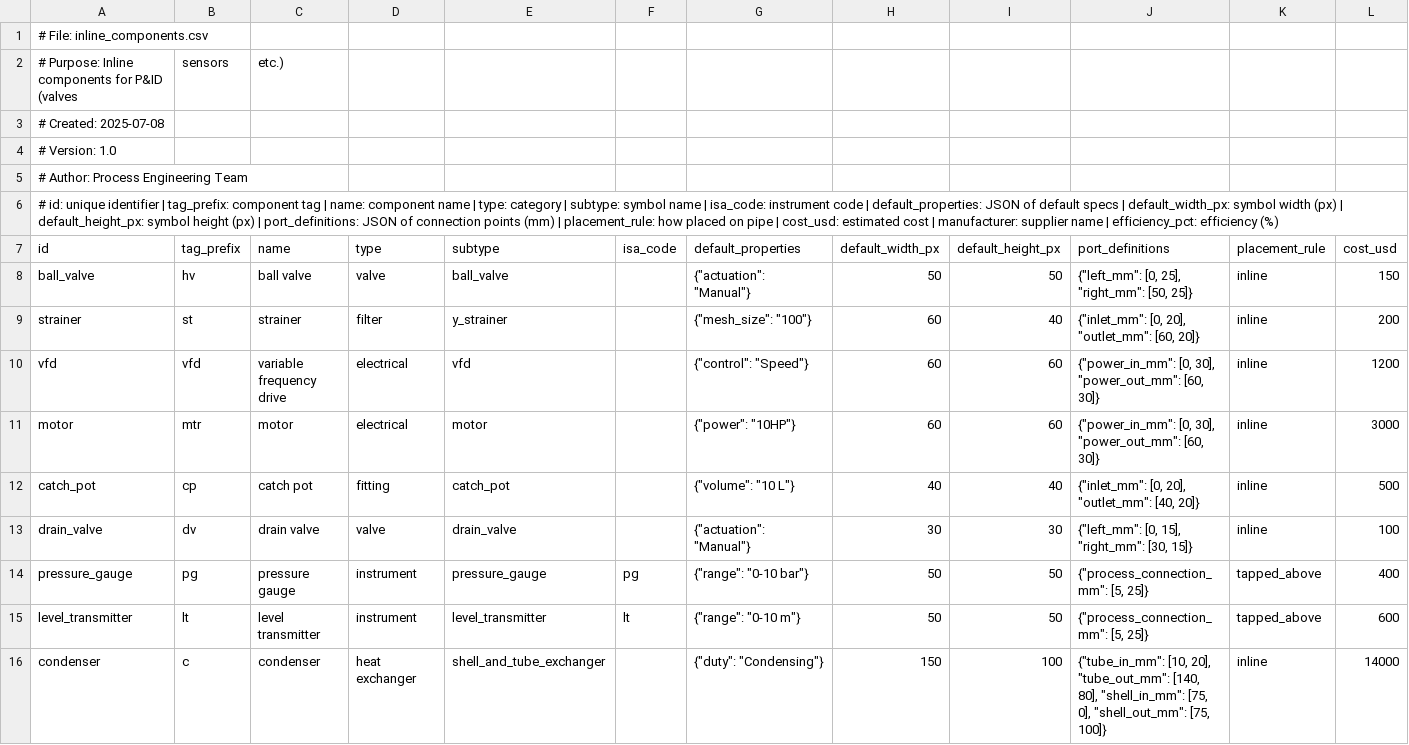
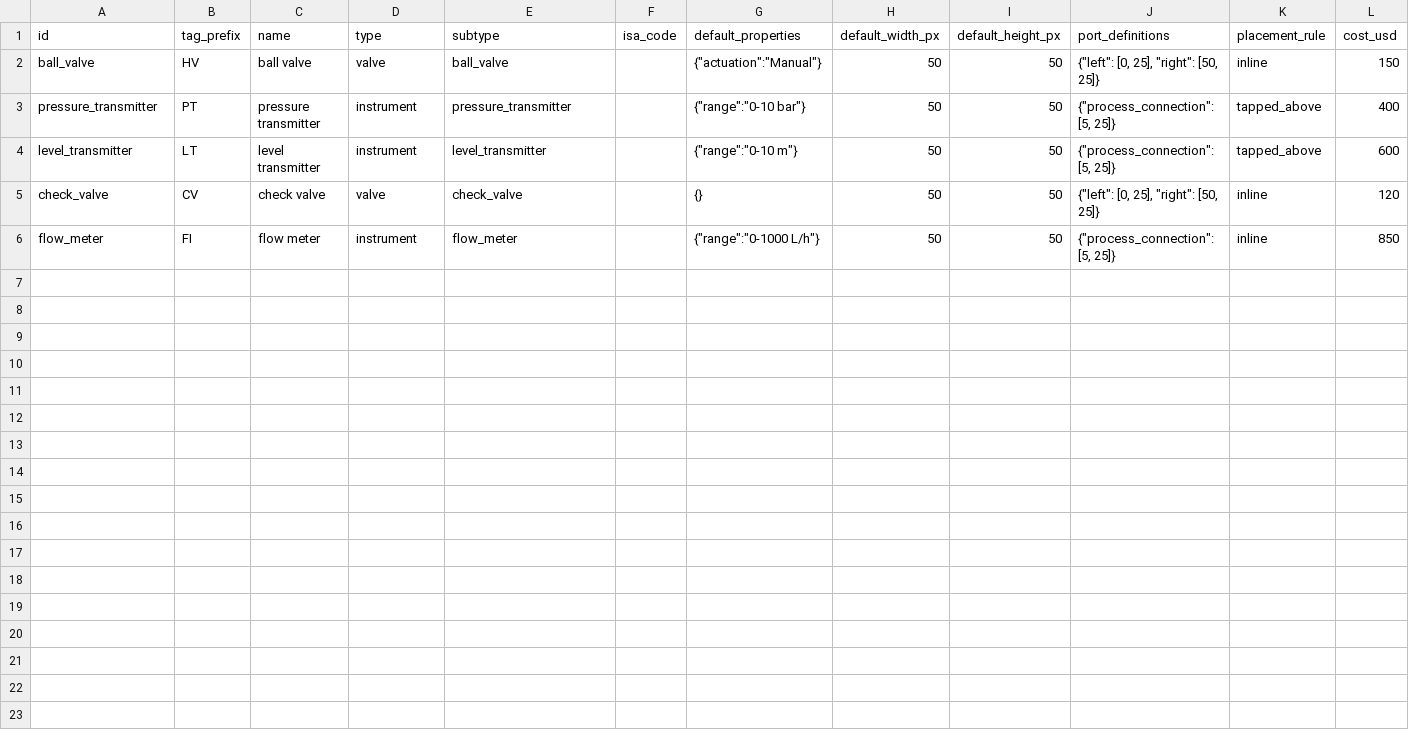
Before and after one commit to mallikaahuja/EPS, a CSV file: inline_component_list.csv, drawn as a sheet; only a part is shown; removed rows and columns are numbered as before the commit, all else as after; rows hold the shown columns only; the diff names each change by its address in the sheet, - before the commit and + after, or states it on an @@ line.

Commit message:
Update inline_component_list.csv

```diff
--- a/inline_component_list.csv
+++ b/inline_component_list.csv
-row 1: # File: inline_components.csv
-row 2: # Purpose: Inline components for P&ID (valves | sensors | etc.)
-row 3: # Created: 2025-07-08
-row 4: # Version: 1.0
-row 5: # Author: Process Engineering Team
-row 6: # id: unique identifier | tag_prefix: component tag | name: component name | type: category | subtype: symbol name | isa_code: instrument code | default_properties: JSON of default specs | default_width_px: symbol width (px) | default_height_px: symbol height (px) | port_definitions: JSON of connection points (mm) | placement_rule: how placed on pipe | cost_usd: estimated cost | manufacturer: supplier name | efficiency_pct: efficiency (%)
-B2 (tag_prefix): hv
+B2 (tag_prefix): HV
-G2 (default_properties): {"actuation": "Manual"}
+G2 (default_properties): {"actuation":"Manual"}
-J2 (port_definitions): {"left_mm": [0, 25], "right_mm": [50, 25]}
+J2 (port_definitions): {"left": [0, 25], "right": [50, 25]}
-row 9: strainer | st | strainer | filter | y_strainer |  | {"mesh_size": "100"} | 60 | 40 | {"inlet_mm": [0, 20], "outlet_mm": [60, 20]} | inline | 200
-row 10: vfd | vfd | variable frequency drive | electrical | vfd |  | {"control": "Speed"} | 60 | 60 | {"power_in_mm": [0, 30], "power_out_mm": [60, 30]} | inline | 1200
-row 11: motor | mtr | motor | electrical | motor |  | {"power": "10HP"} | 60 | 60 | {"power_in_mm": [0, 30], "power_out_mm": [60, 30]} | inline | 3000
-row 12: catch_pot | cp | catch pot | fitting | catch_pot |  | {"volume": "10 L"} | 40 | 40 | {"inlet_mm": [0, 20], "outlet_mm": [40, 20]} | inline | 500
-row 13: drain_valve | dv | drain valve | valve | drain_valve |  | {"actuation": "Manual"} | 30 | 30 | {"left_mm": [0, 15], "right_mm": [30, 15]} | inline | 100
-A3 (id): pressure_gauge
+A3 (id): pressure_transmitter
-B3 (tag_prefix): pg
+B3 (tag_prefix): PT
-C3 (name): pressure gauge
+C3 (name): pressure transmitter
-E3 (subtype): pressure_gauge
+E3 (subtype): pressure_transmitter
-F3 (isa_code): pg
+F3 (isa_code): (empty)
-G3 (default_properties): {"range": "0-10 bar"}
+G3 (default_properties): {"range":"0-10 bar"}
-J3:J4 (port_definitions): {"process_connection_mm": [5, 25]}
+J3:J4 (port_definitions): {"process_connection": [5, 25]}
-B4 (tag_prefix): lt
+B4 (tag_prefix): LT
-F4 (isa_code): lt
+F4 (isa_code): (empty)
-G4 (default_properties): {"range": "0-10 m"}
+G4 (default_properties): {"range":"0-10 m"}
-row 16: condenser | c | condenser | heat exchanger | shell_and_tube_exchanger |  | {"duty": "Condensing"} | 150 | 100 | {"tube_in_mm": [10, 20], "tube_out_mm": [140, 80], "shell_in_mm": [75, 0], "shell_out_mm": [75, 100]} | inline | 14000
+row 5: check_valve | CV | check valve | valve | check_valve |  | {} | 50 | 50 | {"left": [0, 25], "right": [50, 25]} | inline | 120
+row 6: flow_meter | FI | flow meter | instrument | flow_meter |  | {"range":"0-1000 L/h"} | 50 | 50 | {"process_connection": [5, 25]} | inline | 850
```
